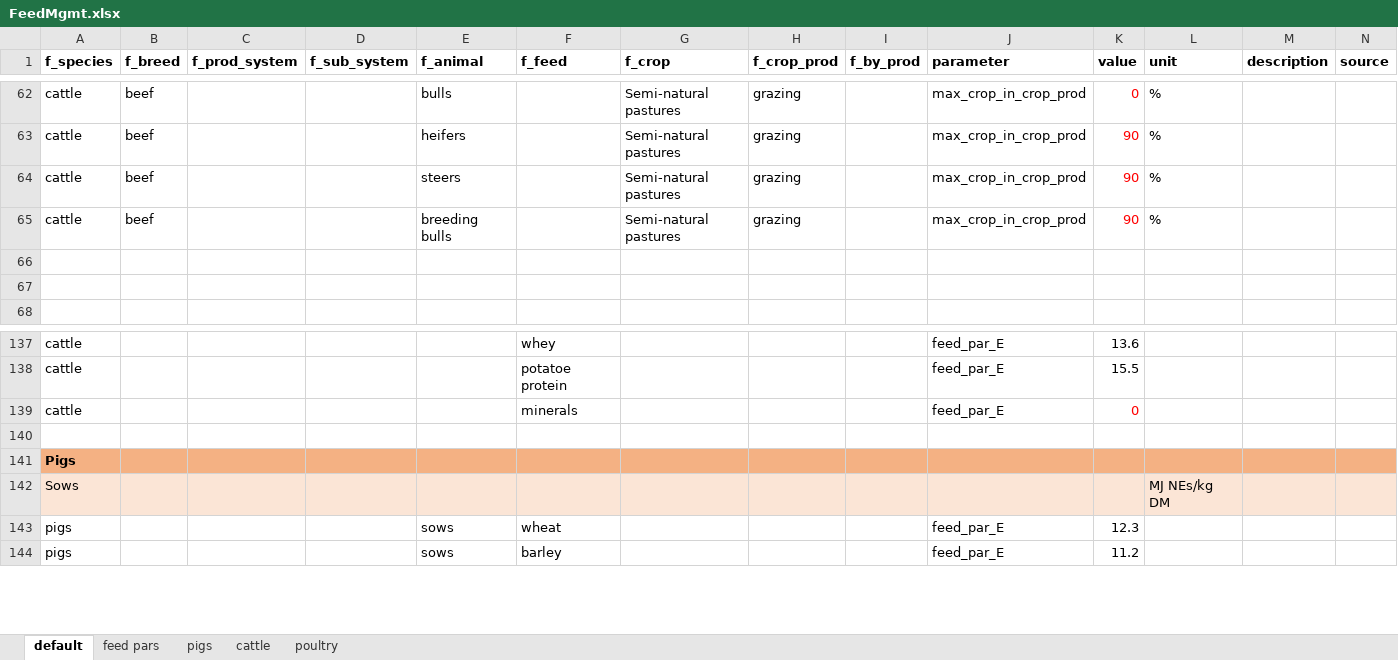
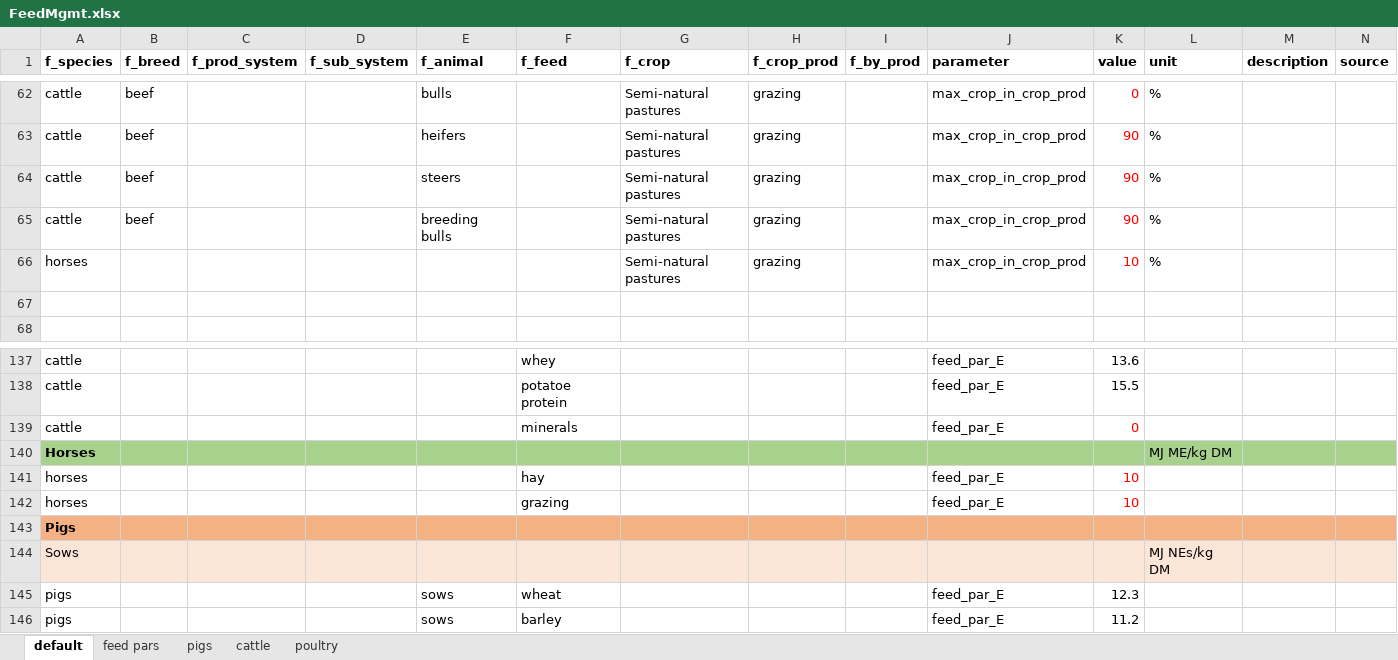
Before and after one commit to SLU-foodsystems/CIBUSmod, an Excel workbook: data/prod_parameters/FeedMgmt.xlsx, sheet default, drawn as a sheet; only a part is shown, gaps mark what is left out; values as stored, in another font and other column widths than the file's, no borders; the diff names each change by its address in the sheet, - before the commit and + after, or states it on an @@ line.

```diff
--- a/data/prod_parameters/FeedMgmt.xlsx (sheet default)
+++ b/data/prod_parameters/FeedMgmt.xlsx (sheet default)
-row 66: (empty)
+row 66: horses |  |  |  |  |  | Semi-natural pastures | grazing |  | max_crop_in_crop_prod | 10 | %
-row 140: (empty)
+row 140: Horses |  |  |  |  |  |  |  |  |  |  | MJ ME/kg DM
-A140:N140 fill: none
+A140:N140 fill: #A9D18E
+row 141: horses |  |  |  |  | hay |  |  |  | feed_par_E | 10
+row 142: horses |  |  |  |  | grazing |  |  |  | feed_par_E | 10
```
Also changed, not shown: data/prod_parameters/DemandAndConversions.xlsx, data/prod_parameters/HorseHerd.xlsx, 4 other files.
